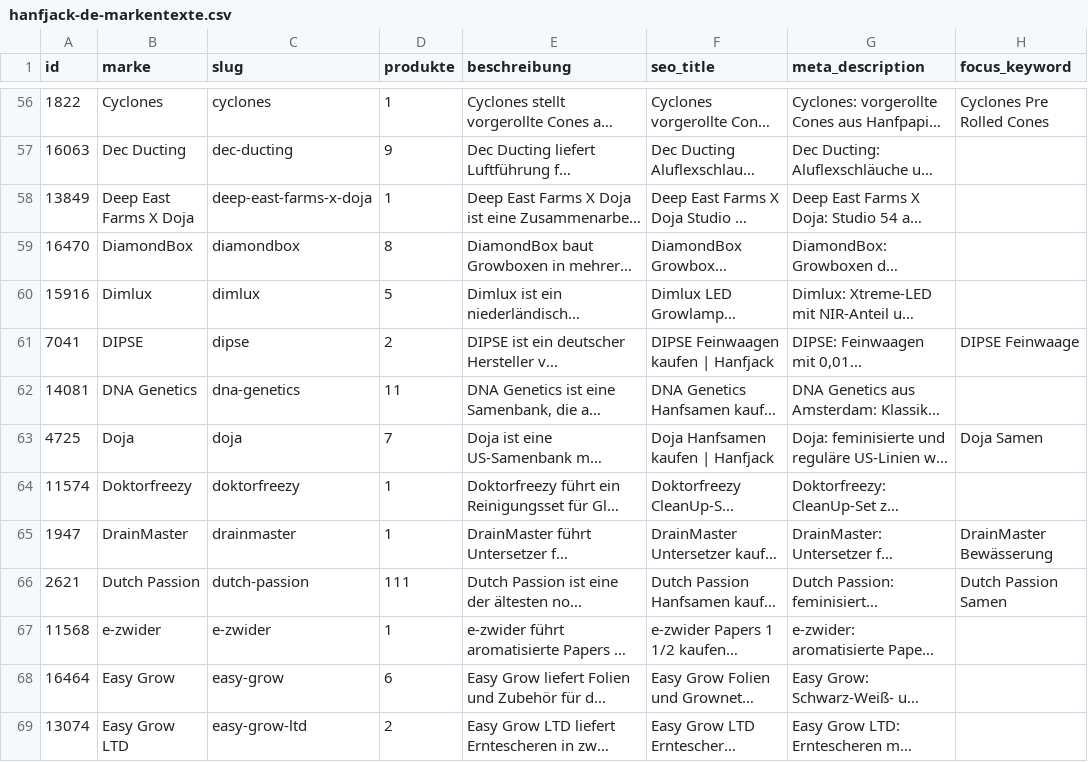
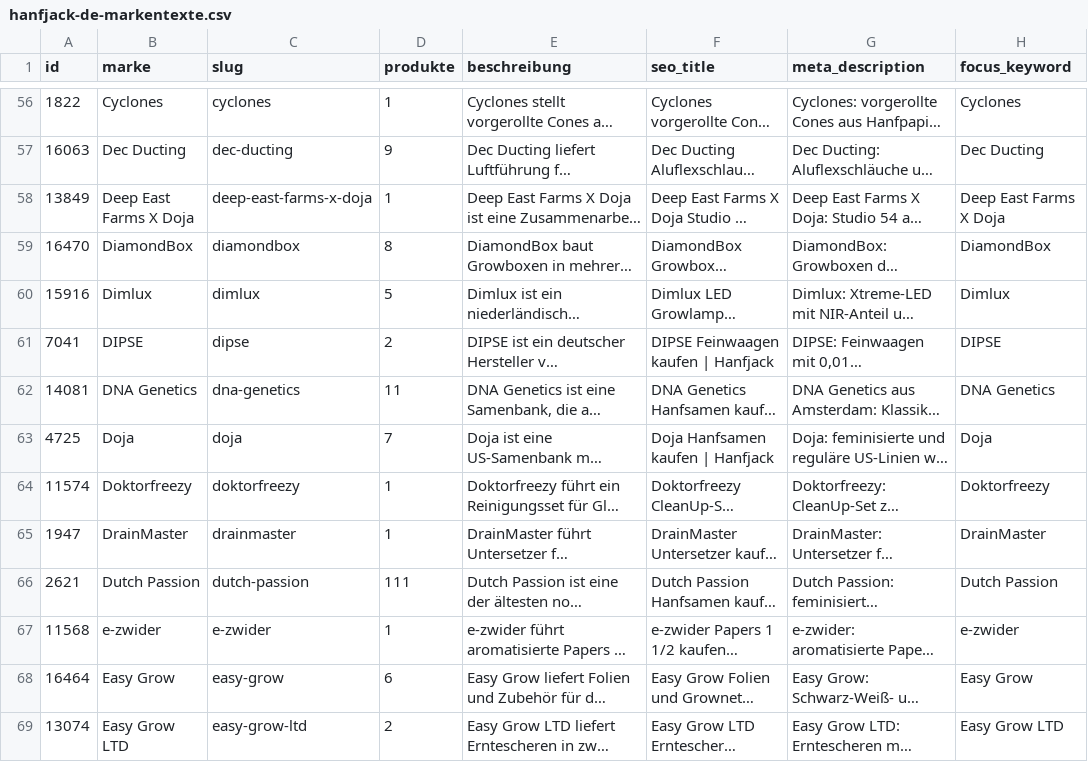
Before and after one commit to Zauni1984/18plus-Cannabis-Shop-Popup, a CSV file: shop-texte/listings/grok-texte/hanfjack-de-markentexte.csv, drawn as a sheet; only a part is shown, gaps mark what is left out; long unchanged cells end in …; the diff covers the shown part only; the diff names each change by its address in the sheet, - before the commit and + after, or states it on an @@ line.

```diff
--- a/shop-texte/listings/grok-texte/hanfjack-de-markentexte.csv
+++ b/shop-texte/listings/grok-texte/hanfjack-de-markentexte.csv
-H56 (focus_keyword): Cyclones Pre Rolled Cones
+H56 (focus_keyword): Cyclones
-H57 (focus_keyword): (empty)
+H57 (focus_keyword): Dec Ducting
-H58 (focus_keyword): (empty)
+H58 (focus_keyword): Deep East Farms X Doja
-H59 (focus_keyword): (empty)
+H59 (focus_keyword): DiamondBox
-H60 (focus_keyword): (empty)
+H60 (focus_keyword): Dimlux
-H61 (focus_keyword): DIPSE Feinwaage
+H61 (focus_keyword): DIPSE
-H62 (focus_keyword): (empty)
+H62 (focus_keyword): DNA Genetics
-H63 (focus_keyword): Doja Samen
+H63 (focus_keyword): Doja
-H64 (focus_keyword): (empty)
+H64 (focus_keyword): Doktorfreezy
-H65 (focus_keyword): DrainMaster Bewässerung
+H65 (focus_keyword): DrainMaster
-H66 (focus_keyword): Dutch Passion Samen
+H66 (focus_keyword): Dutch Passion
-H67 (focus_keyword): (empty)
+H67 (focus_keyword): e-zwider
-H68 (focus_keyword): (empty)
+H68 (focus_keyword): Easy Grow
-H69 (focus_keyword): (empty)
+H69 (focus_keyword): Easy Grow LTD
```
Also changed, not shown: 183 edited cells elsewhere in this file, 2 other files.
